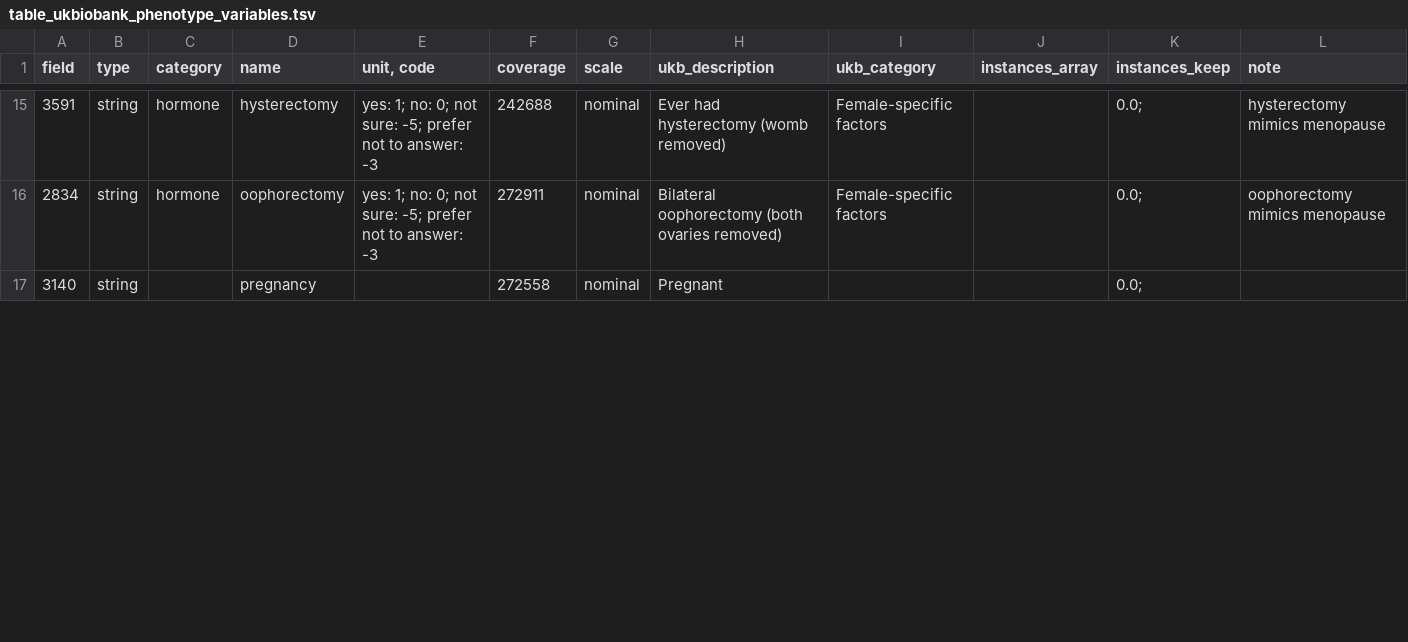
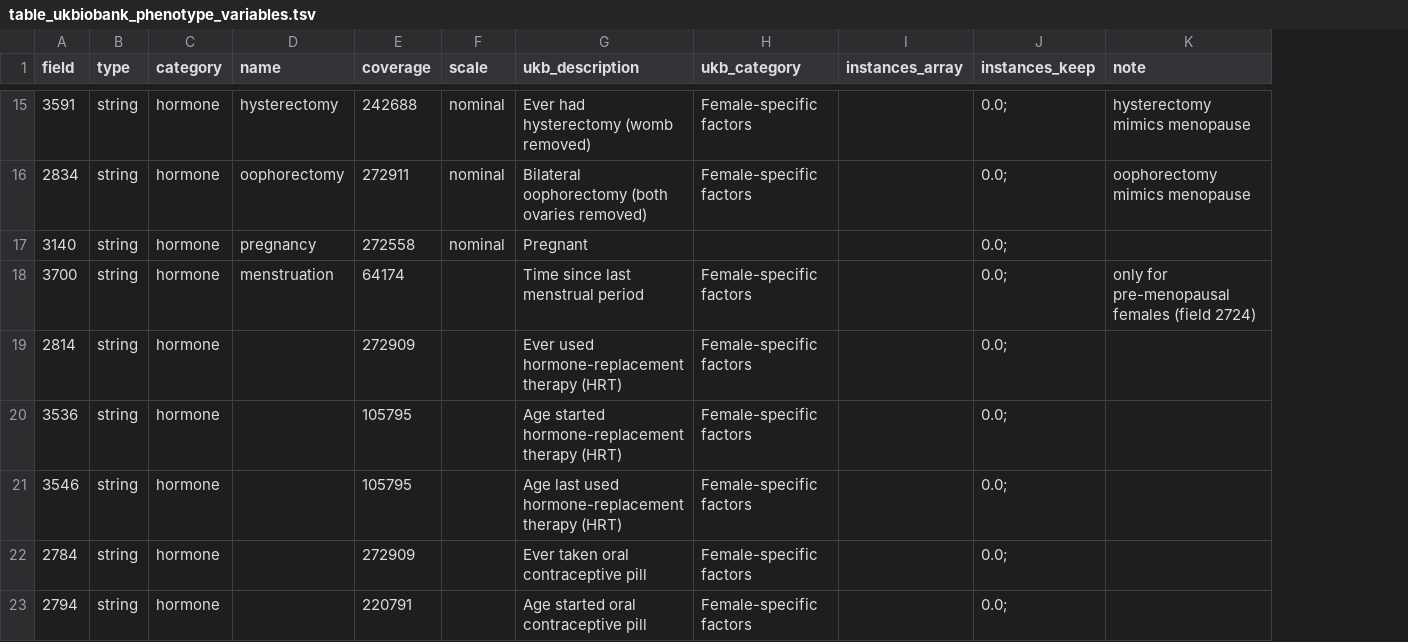
Before and after one commit to tcameronwaller/uk_biobank, a TSV file: parameters/table_ukbiobank_phenotype_variables.tsv, drawn as a sheet; only a part is shown, gaps mark what is left out; removed rows and columns are numbered as before the commit, all else as after; the diff covers the shown part only; the diff names each change by its address in the sheet, - before the commit and + after, or states it on an @@ line.

Commit message:
check version

```diff
--- a/parameters/table_ukbiobank_phenotype_variables.tsv
+++ b/parameters/table_ukbiobank_phenotype_variables.tsv
-column E (unit, code), rows 15-16: yes: 1; no: 0; not sure: -5; prefer not to answer: -3 | yes: 1; no: 0; not sure: -5; prefer not to answer: -3
-C17 (category): (empty)
+C17 (category): hormone
+row 18: 3700 | string | hormone | menstruation | 64174 |  | Time since last menstrual period | Female-specific factors |  | 0.0; | only for pre-menopausal females (field 2724)
+row 19: 2814 | string | hormone |  | 272909 |  | Ever used hormone-replacement therapy (HRT) | Female-specific factors |  | 0.0;
+row 20: 3536 | string | hormone |  | 105795 |  | Age started hormone-replacement therapy (HRT) | Female-specific factors |  | 0.0;
+row 21: 3546 | string | hormone |  | 105795 |  | Age last used hormone-replacement therapy (HRT) | Female-specific factors |  | 0.0;
+row 22: 2784 | string | hormone |  | 272909 |  | Ever taken oral contraceptive pill | Female-specific factors |  | 0.0;
+row 23: 2794 | string | hormone |  | 220791 |  | Age started oral contraceptive pill | Female-specific factors |  | 0.0;
```
Also changed, not shown: 1 added row and 5 edited cells elsewhere in this file.
